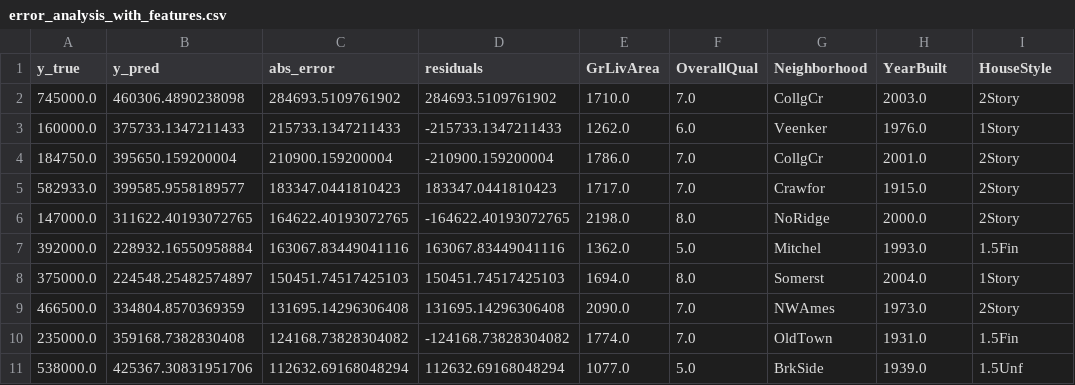
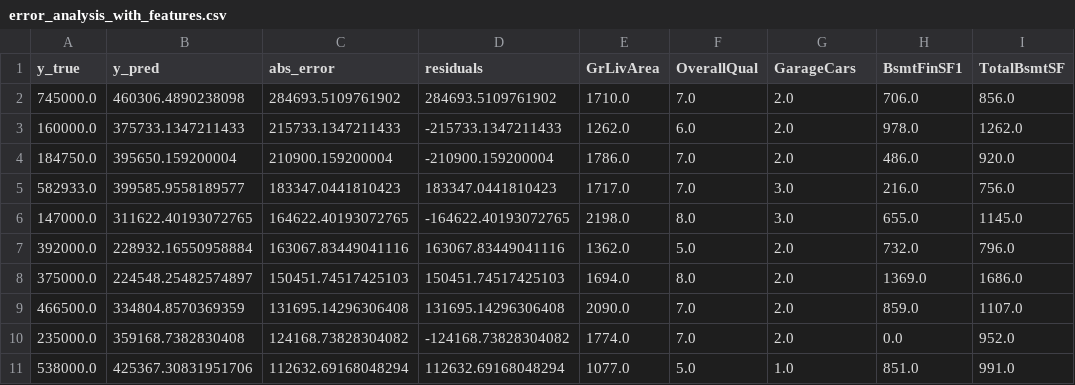
Before and after one commit to Uvlazhnitel/House-prices-regression, a CSV file: reports/error_analysis_with_features.csv, drawn as a sheet.

Commit message:
Update error analysis output to include new feature metrics and adjust execution count

```diff
--- a/reports/error_analysis_with_features.csv
+++ b/reports/error_analysis_with_features.csv
@@ -1,11 +1,11 @@
-y_true,y_pred,abs_error,residuals,GrLivArea,OverallQual,Neighborhood,YearBuilt,HouseStyle
-745000.0,460306.4890238098,284693.5109761902,284693.5109761902,1710.0,7.0,CollgCr,2003.0,2Story
-160000.0,375733.1347211433,215733.1347211433,-215733.1347211433,1262.0,6.0,Veenker,1976.0,1Story
-184750.0,395650.159200004,210900.159200004,-210900.159200004,1786.0,7.0,CollgCr,2001.0,2Story
-582933.0,399585.9558189577,183347.0441810423,183347.0441810423,1717.0,7.0,Crawfor,1915.0,2Story
-147000.0,311622.40193072765,164622.40193072765,-164622.40193072765,2198.0,8.0,NoRidge,2000.0,2Story
-392000.0,228932.16550958884,163067.83449041116,163067.83449041116,1362.0,5.0,Mitchel,1993.0,1.5Fin
-375000.0,224548.25482574897,150451.74517425103,150451.74517425103,1694.0,8.0,Somerst,2004.0,1Story
-466500.0,334804.8570369359,131695.14296306408,131695.14296306408,2090.0,7.0,NWAmes,1973.0,2Story
-235000.0,359168.7382830408,124168.73828304082,-124168.73828304082,1774.0,7.0,OldTown,1931.0,1.5Fin
-538000.0,425367.30831951706,112632.69168048294,112632.69168048294,1077.0,5.0,BrkSide,1939.0,1.5Unf
+y_true,y_pred,abs_error,residuals,GrLivArea,OverallQual,GarageCars,BsmtFinSF1,TotalBsmtSF
+745000.0,460306.4890238098,284693.5109761902,284693.5109761902,1710.0,7.0,2.0,706.0,856.0
+160000.0,375733.1347211433,215733.1347211433,-215733.1347211433,1262.0,6.0,2.0,978.0,1262.0
+184750.0,395650.159200004,210900.159200004,-210900.159200004,1786.0,7.0,2.0,486.0,920.0
+582933.0,399585.9558189577,183347.0441810423,183347.0441810423,1717.0,7.0,3.0,216.0,756.0
+147000.0,311622.40193072765,164622.40193072765,-164622.40193072765,2198.0,8.0,3.0,655.0,1145.0
+392000.0,228932.16550958884,163067.83449041116,163067.83449041116,1362.0,5.0,2.0,732.0,796.0
+375000.0,224548.25482574897,150451.74517425103,150451.74517425103,1694.0,8.0,2.0,1369.0,1686.0
+466500.0,334804.8570369359,131695.14296306408,131695.14296306408,2090.0,7.0,2.0,859.0,1107.0
+235000.0,359168.7382830408,124168.73828304082,-124168.73828304082,1774.0,7.0,2.0,0.0,952.0
+538000.0,425367.30831951706,112632.69168048294,112632.69168048294,1077.0,5.0,1.0,851.0,991.0
```
Also changed, not shown: 1 other file.
